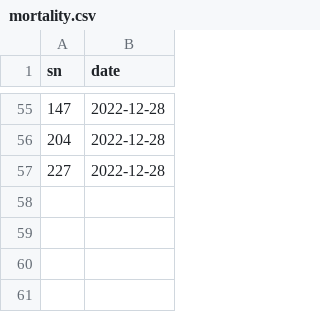
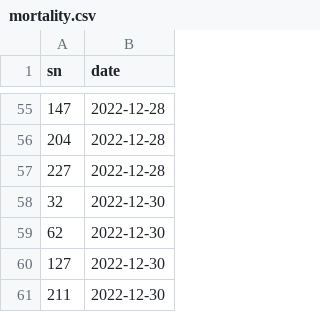
Before and after one commit to aubreymoore/palau-guts-experiment, a CSV file: mortality.csv, drawn as a sheet; only a part is shown, gaps mark what is left out.

```diff
--- a/mortality.csv
+++ b/mortality.csv
@@ -57 +57,5 @@ sn,date
 227,2022-12-28
+32,2022-12-30
+62,2022-12-30
+127,2022-12-30
+211,2022-12-30
```
Also changed, not shown: 2 other files.
